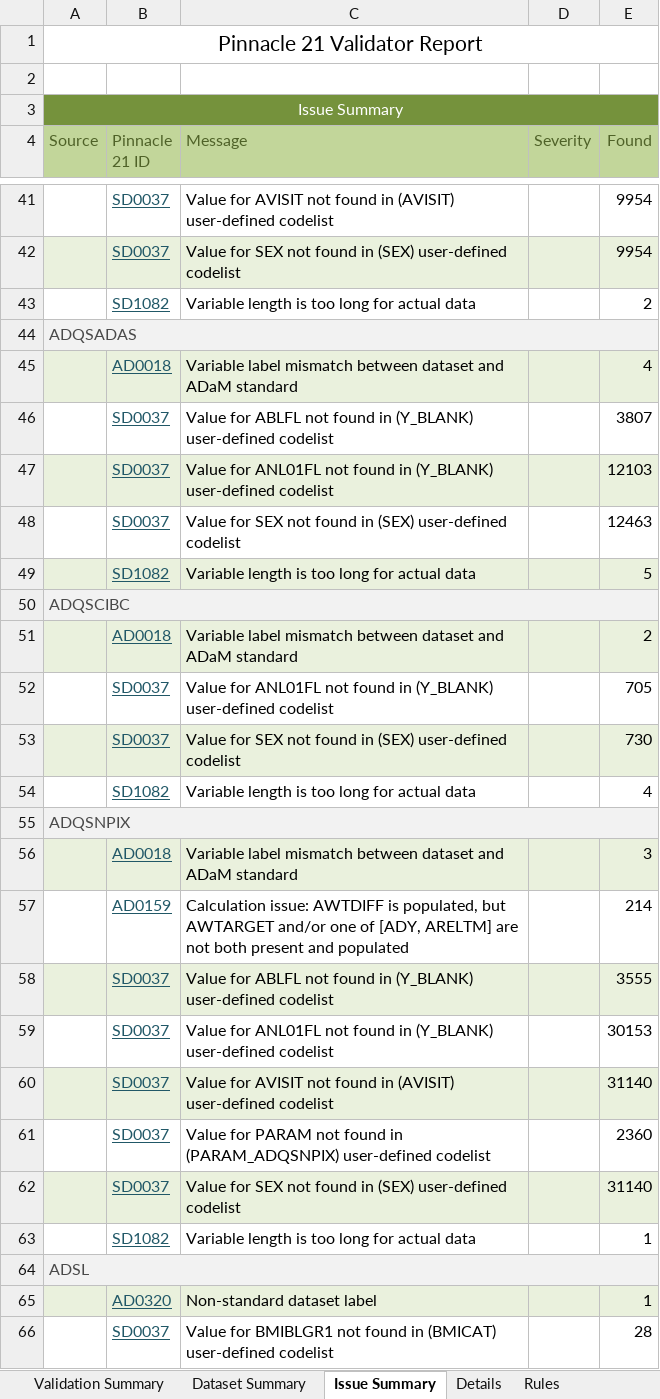
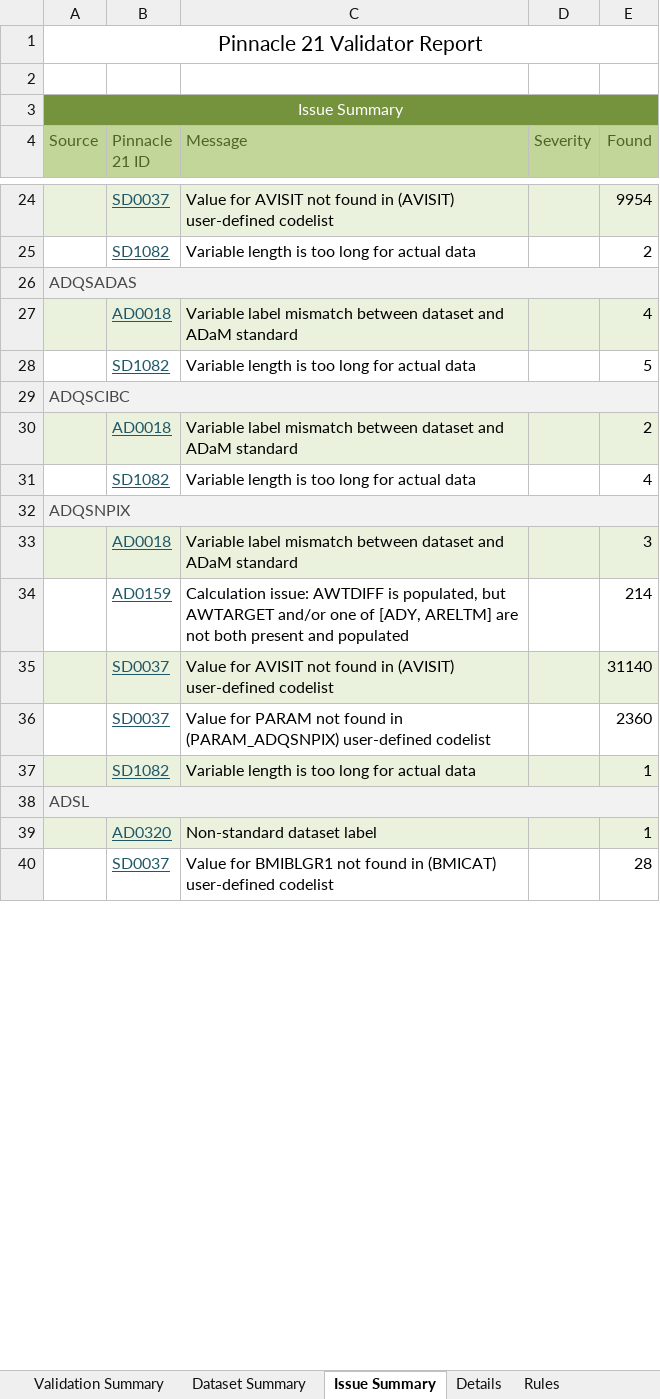
Before and after one commit to MiBiMiFlo/cdisc-data-examples, an Excel workbook: sdtm-adam-pilot-project/adam/pilot-project-adam-p21.xlsx, sheet Issue Summary, drawn as a sheet; only a part is shown, gaps mark what is left out; values as stored, in another font and other column widths than the file's, no borders; removed rows and columns are numbered as before the commit, all else as after; the diff covers the shown part only; the diff names each change by its address in the sheet, - before the commit and + after, or states it on an @@ line.

Commit message:
Recreated the report for updated define.xml

```diff
--- a/sdtm-adam-pilot-project/adam/pilot-project-adam-p21.xlsx (sheet Issue Summary)
+++ b/sdtm-adam-pilot-project/adam/pilot-project-adam-p21.xlsx (sheet Issue Summary)
-A24:E24 fill: none
+A24:E24 fill: #EAF1DD
-row 42:  | SD0037 | Value for SEX not found in (SEX) user-defined codelist |  | 9954
-row 46:  | SD0037 | Value for ABLFL not found in (Y_BLANK) user-defined codelist |  | 3807
-row 47:  | SD0037 | Value for ANL01FL not found in (Y_BLANK) user-defined codelist |  | 12103
-row 48:  | SD0037 | Value for SEX not found in (SEX) user-defined codelist |  | 12463
-A28:E28 fill: #EAF1DD
+A28:E28 fill: none
-row 52:  | SD0037 | Value for ANL01FL not found in (Y_BLANK) user-defined codelist |  | 705
-row 53:  | SD0037 | Value for SEX not found in (SEX) user-defined codelist |  | 730
-row 58:  | SD0037 | Value for ABLFL not found in (Y_BLANK) user-defined codelist |  | 3555
-row 59:  | SD0037 | Value for ANL01FL not found in (Y_BLANK) user-defined codelist |  | 30153
-row 62:  | SD0037 | Value for SEX not found in (SEX) user-defined codelist |  | 31140
-A37:E37 fill: none
+A37:E37 fill: #EAF1DD
```
Also changed, not shown: 25 removed rows and cell formats elsewhere in this sheet, sheet Details, sheet Validation Summary.
